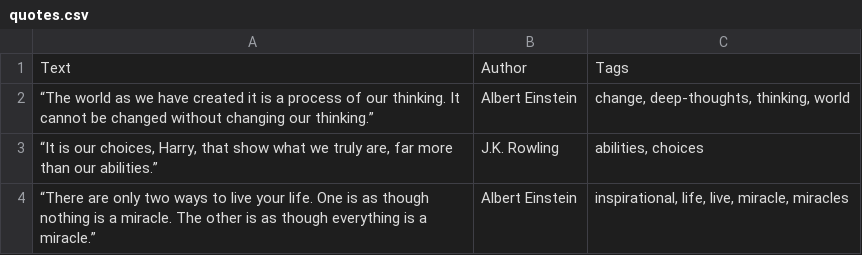
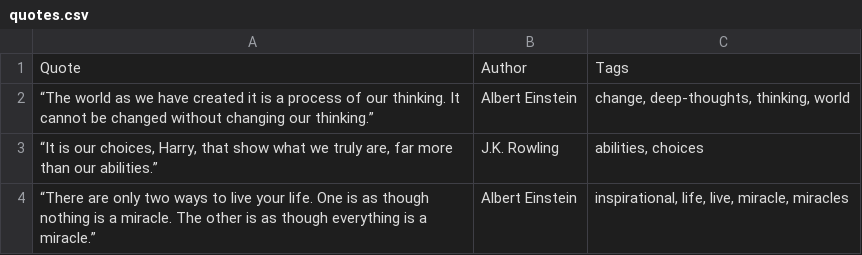
Before and after one commit to Naseef03/QuotesScraper, a CSV file: data/quotes.csv, drawn as a sheet; only a part is shown.

Commit message:
Modifies the scraper
Changed name of column from Text to Quote to better represent the data

Changes committed:
	modified:   data/quotes.csv
	modified:   main.py

```diff
--- a/data/quotes.csv
+++ b/data/quotes.csv
@@ -1,2 +1,2 @@
-Text,Author,Tags
+Quote,Author,Tags
 “The world as we have created it is a process of our thinking. It cannot be changed without changing our thinking.”,Albert Einstein,"change, deep-thoughts, thinking, world"
```
Also changed, not shown: 1 other file.
